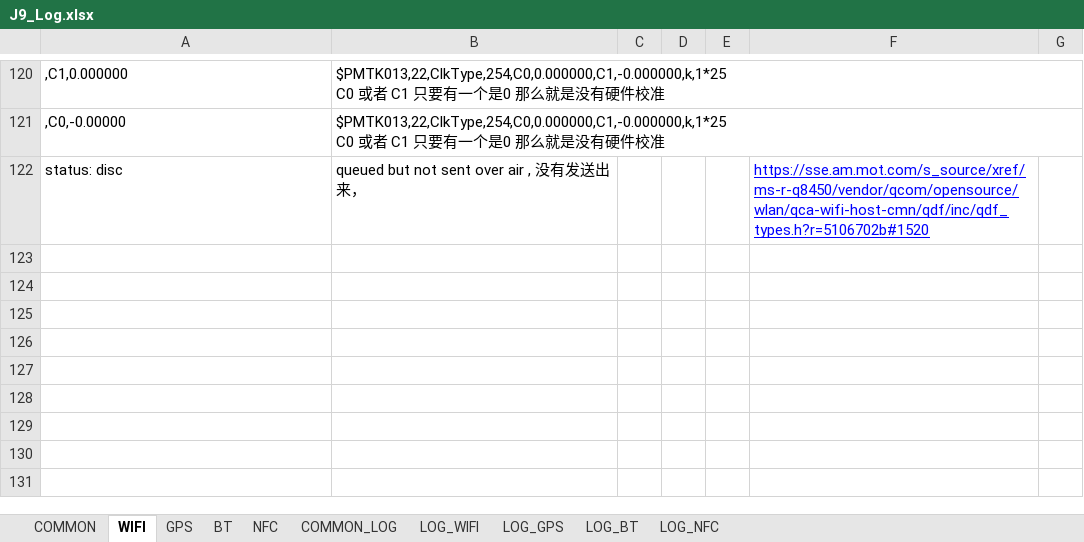
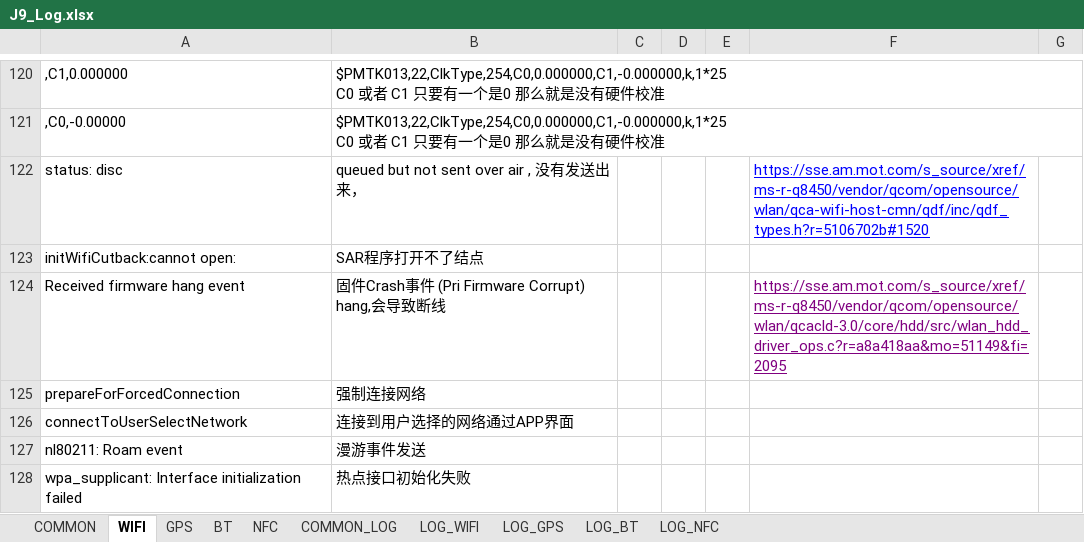
Before and after one commit to ZukGit/WordPress_MD_Git, an Excel workbook: tool/notepad_zbinfile/zbin/J9_Log.xlsx, sheet WIFI, drawn as a sheet; only a part is shown, gaps mark what is left out; values as stored, in another font and other column widths than the file's, no borders; the diff names each change by its address in the sheet, - before the commit and + after, or states it on an @@ line.

```diff
--- a/tool/notepad_zbinfile/zbin/J9_Log.xlsx (sheet WIFI)
+++ b/tool/notepad_zbinfile/zbin/J9_Log.xlsx (sheet WIFI)
+row 123: initWifiCutback:cannot open: | SAR程序打开不了结点
+row 124: Received firmware hang event | 固件Crash事件 (Pri Firmware Corrupt) hang,会导致断线 |  |  |  | https://sse.am.mot.com/s_source/xref/ms-r-q8450/vendor/qcom/opensource/wlan/qcacld-3.0/core/hdd/src/wlan_hdd_driver_ops.c?r=a8a418aa&mo=51149&fi=2095
+row 125: prepareForForcedConnection | 强制连接网络
+row 126: connectToUserSelectNetwork | 连接到用户选择的网络通过APP界面
+row 127: nl80211: Roam event | 漫游事件发送
+row 128: wpa_supplicant: Interface initialization failed | 热点接口初始化失败
```
Also changed, not shown: sheet GPS, sheet COMMON, sheet LOG_GPS, sheet COMMON_LOG, 4 other files.
